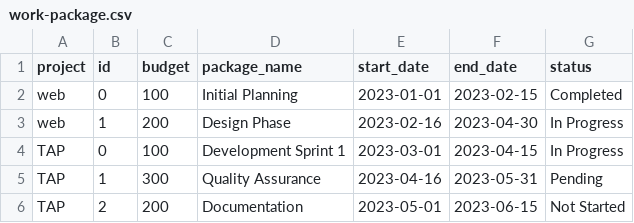
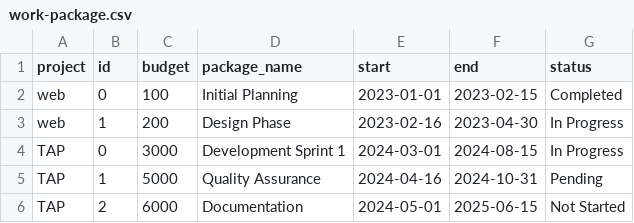
Before and after one commit to amirhoseinbidar/plot-proj, a CSV file: data/work-package.csv, drawn as a sheet.

```diff
--- a/data/work-package.csv
+++ b/data/work-package.csv
@@ -1,6 +1,6 @@
-project,id,budget,package_name,start_date,end_date,status
+project,id,budget,package_name,start,end,status
 web,0,100,Initial Planning,2023-01-01,2023-02-15,Completed
 web,1,200,Design Phase,2023-02-16,2023-04-30,In Progress
-TAP,0,100,Development Sprint 1,2023-03-01,2023-04-15,In Progress
-TAP,1,300,Quality Assurance,2023-04-16,2023-05-31,Pending
-TAP,2,200,Documentation,2023-05-01,2023-06-15,Not Started
+TAP,0,3000,Development Sprint 1,2024-03-01,2024-08-15,In Progress
+TAP,1,5000,Quality Assurance,2024-04-16,2024-10-31,Pending
+TAP,2,6000,Documentation,2024-05-01,2025-06-15,Not Started
```
Also changed, not shown: data/participation.csv, 8 other files.
